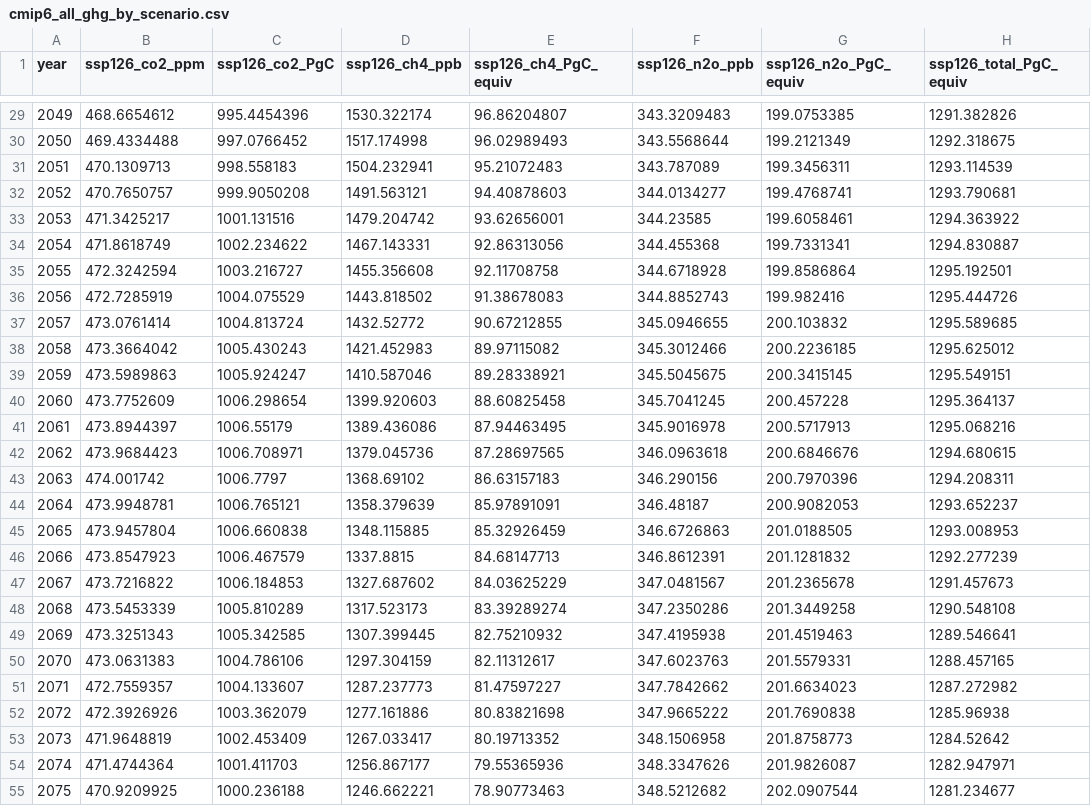
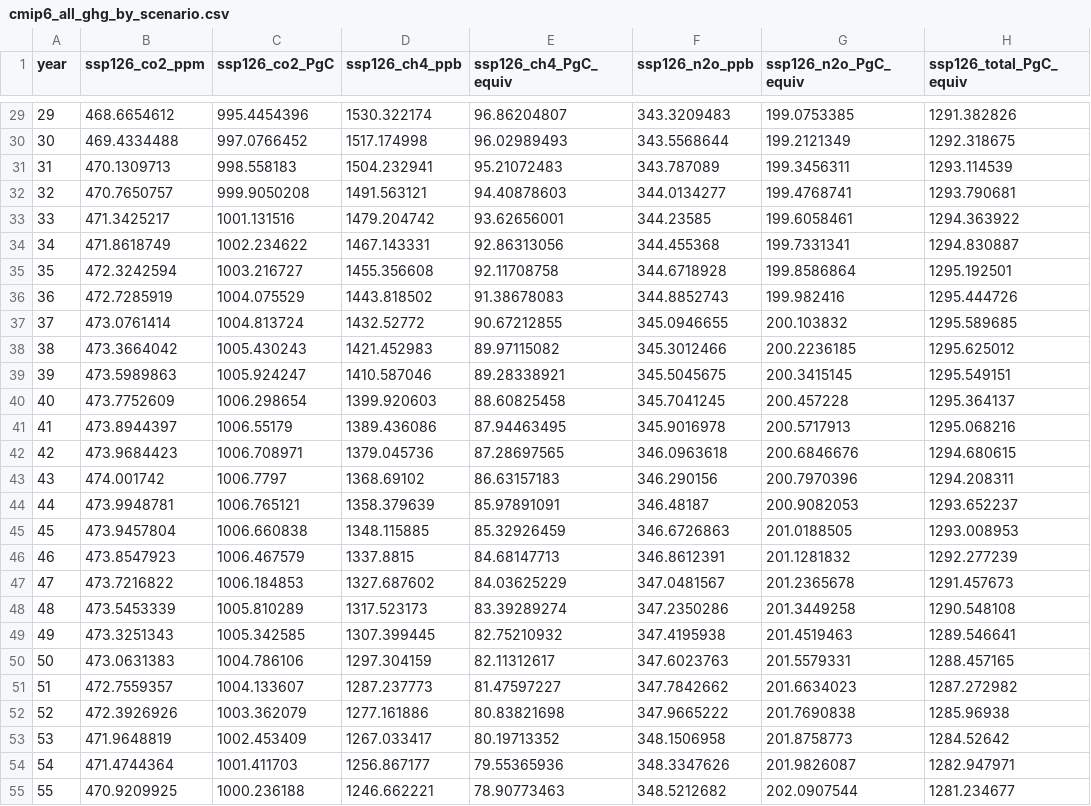
Before and after one commit to gsavitsky/DICE-eco-feedbacks, a CSV file: CMIP6/cmip6_all_ghg_by_scenario.csv, drawn as a sheet; only a part is shown, gaps mark what is left out; the diff covers the shown part only; the diff names each change by its address in the sheet, - before the commit and + after, or states it on an @@ line.

```diff
--- a/CMIP6/cmip6_all_ghg_by_scenario.csv
+++ b/CMIP6/cmip6_all_ghg_by_scenario.csv
-A29 (year): 2049
+A29 (year): 29
-A30 (year): 2050
+A30 (year): 30
-A31 (year): 2051
+A31 (year): 31
-A32 (year): 2052
+A32 (year): 32
-A33 (year): 2053
+A33 (year): 33
-A34 (year): 2054
+A34 (year): 34
-A35 (year): 2055
+A35 (year): 35
-A36 (year): 2056
+A36 (year): 36
-A37 (year): 2057
+A37 (year): 37
-A38 (year): 2058
+A38 (year): 38
-A39 (year): 2059
+A39 (year): 39
-A40 (year): 2060
+A40 (year): 40
-A41 (year): 2061
+A41 (year): 41
-A42 (year): 2062
+A42 (year): 42
-A43 (year): 2063
+A43 (year): 43
-A44 (year): 2064
+A44 (year): 44
-A45 (year): 2065
+A45 (year): 45
-A46 (year): 2066
+A46 (year): 46
-A47 (year): 2067
+A47 (year): 47
-A48 (year): 2068
+A48 (year): 48
-A49 (year): 2069
+A49 (year): 49
-A50 (year): 2070
+A50 (year): 50
-A51 (year): 2071
+A51 (year): 51
-A52 (year): 2072
+A52 (year): 52
-A53 (year): 2073
+A53 (year): 53
-A54 (year): 2074
+A54 (year): 54
-A55 (year): 2075
+A55 (year): 55
```
Also changed, not shown: 52 edited cells elsewhere in this file, 7 other files.
